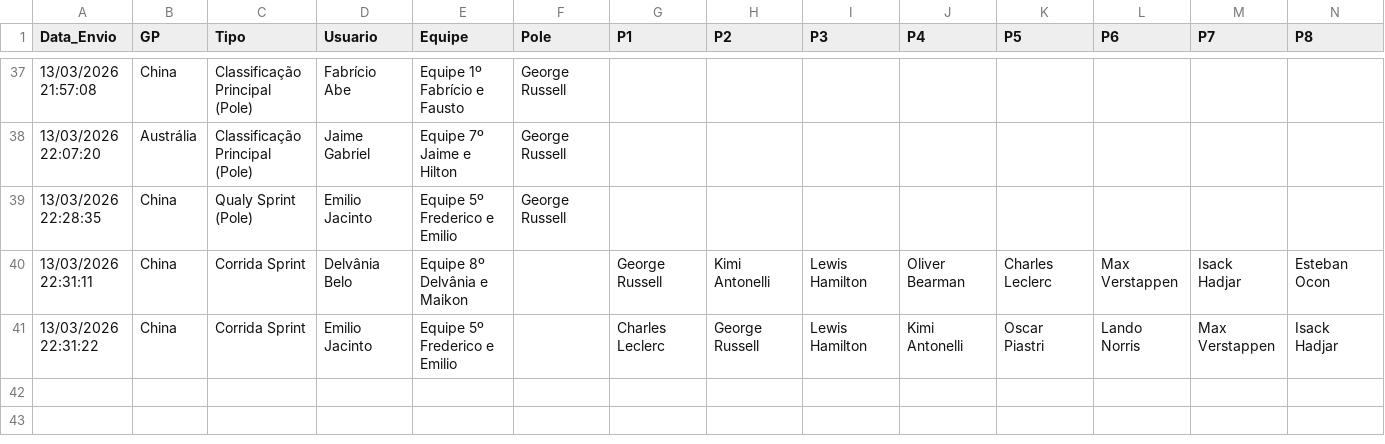
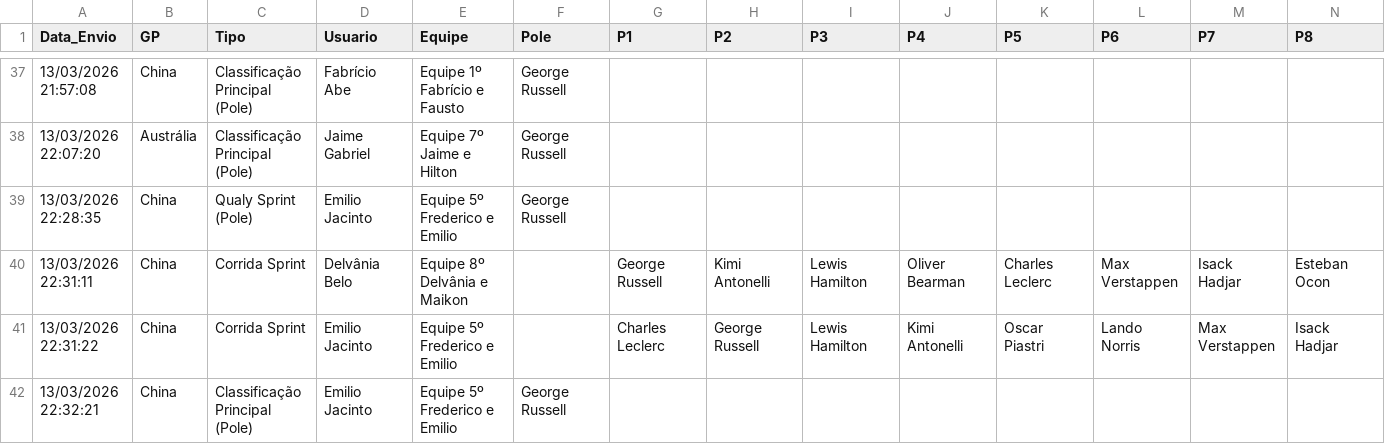
Before and after one commit to Brands14/bolao-f1-2026, a CSV file: palpites_permanentes_2026.csv, drawn as a sheet; only a part is shown, gaps mark what is left out; rows hold the shown columns only; the diff names each change by its address in the sheet, - before the commit and + after, or states it on an @@ line.

Commit message:
Atualizando registro no banco: palpites_permanentes_2026.csv

```diff
--- a/palpites_permanentes_2026.csv
+++ b/palpites_permanentes_2026.csv
+row 42: 13/03/2026 22:32:21 | China | Classificação Principal (Pole) | Emilio Jacinto | Equipe 5º Frederico e Emilio | George Russell
```
